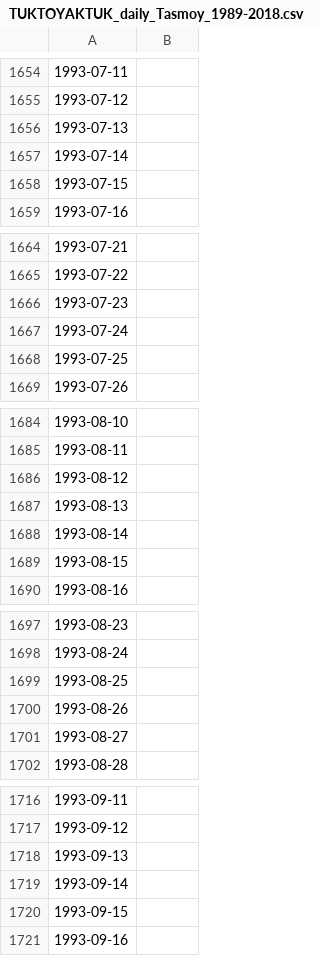
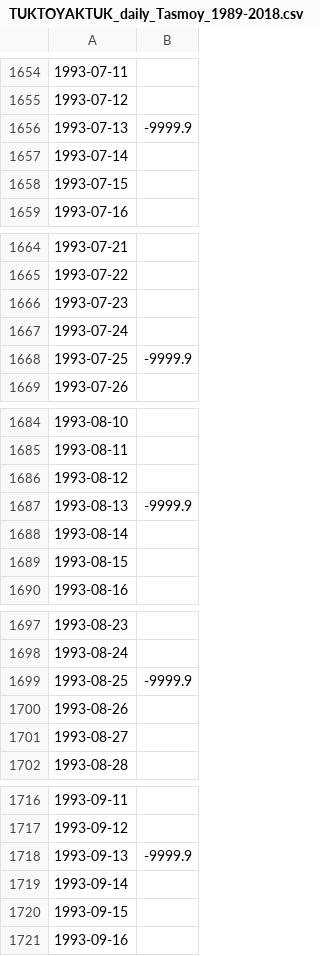
Before and after one commit to guimeto/Python_Stations_ECCC_VF, a CSV file: Daily_data_by_Province/Tasmoy/TUKTOYAKTUK_daily_Tasmoy_1989-2018.csv, drawn as a sheet; only a part is shown, gaps mark what is left out; the diff covers the shown part only; the diff names each change by its address in the sheet, - before the commit and + after, or states it on an @@ line.

```diff
--- a/Daily_data_by_Province/Tasmoy/TUKTOYAKTUK_daily_Tasmoy_1989-2018.csv
+++ b/Daily_data_by_Province/Tasmoy/TUKTOYAKTUK_daily_Tasmoy_1989-2018.csv
-B1656: (empty)
+B1656: -9999.9
-B1668: (empty)
+B1668: -9999.9
-B1687: (empty)
+B1687: -9999.9
-B1699: (empty)
+B1699: -9999.9
-B1718: (empty)
+B1718: -9999.9
```
Also changed, not shown: 75 edited cells elsewhere in this file, Daily_data_by_Province/Tasmoy/FORT_SIMPSON_daily_Tasmoy_1989-2018.csv, Daily_data_by_Province/Tasmoy/FORT_SMITH_daily_Tasmoy_1989-2018.csv, 17 other files.
